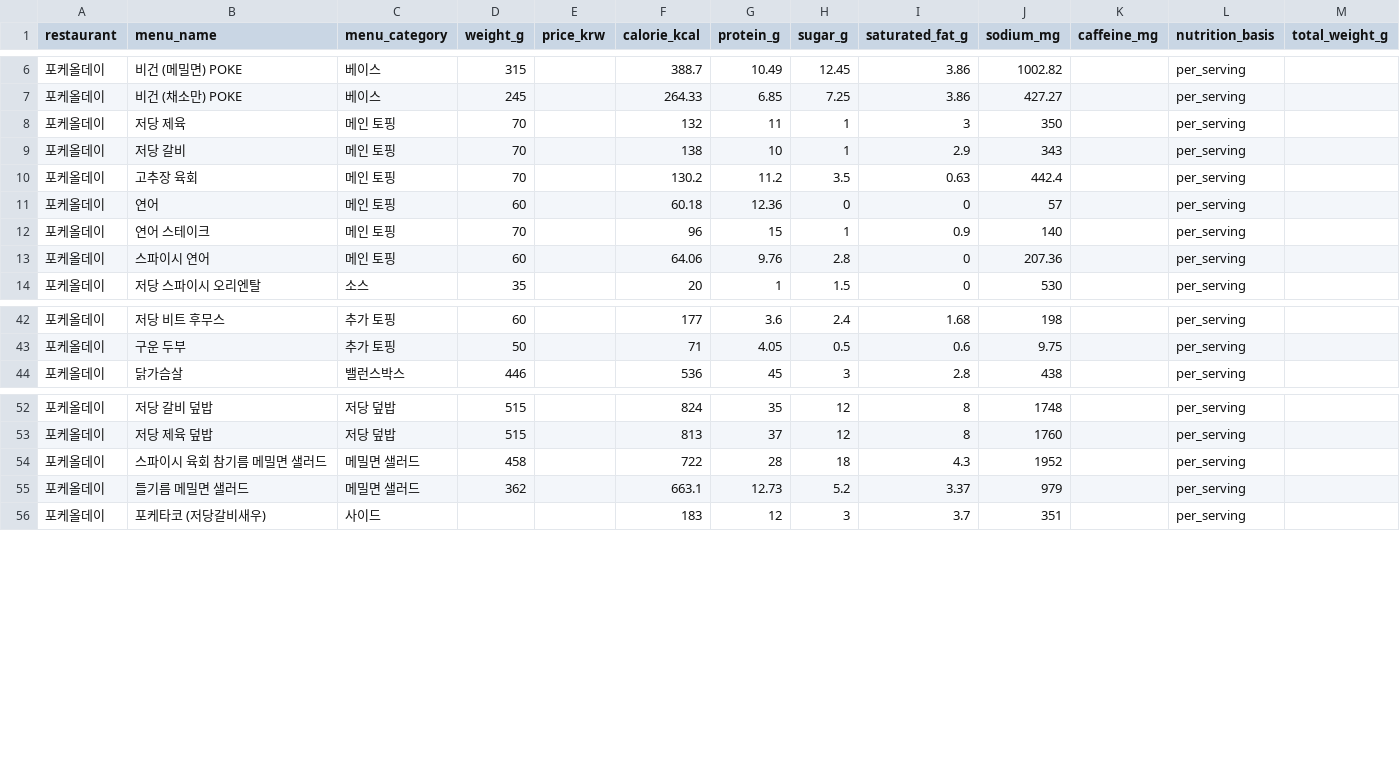
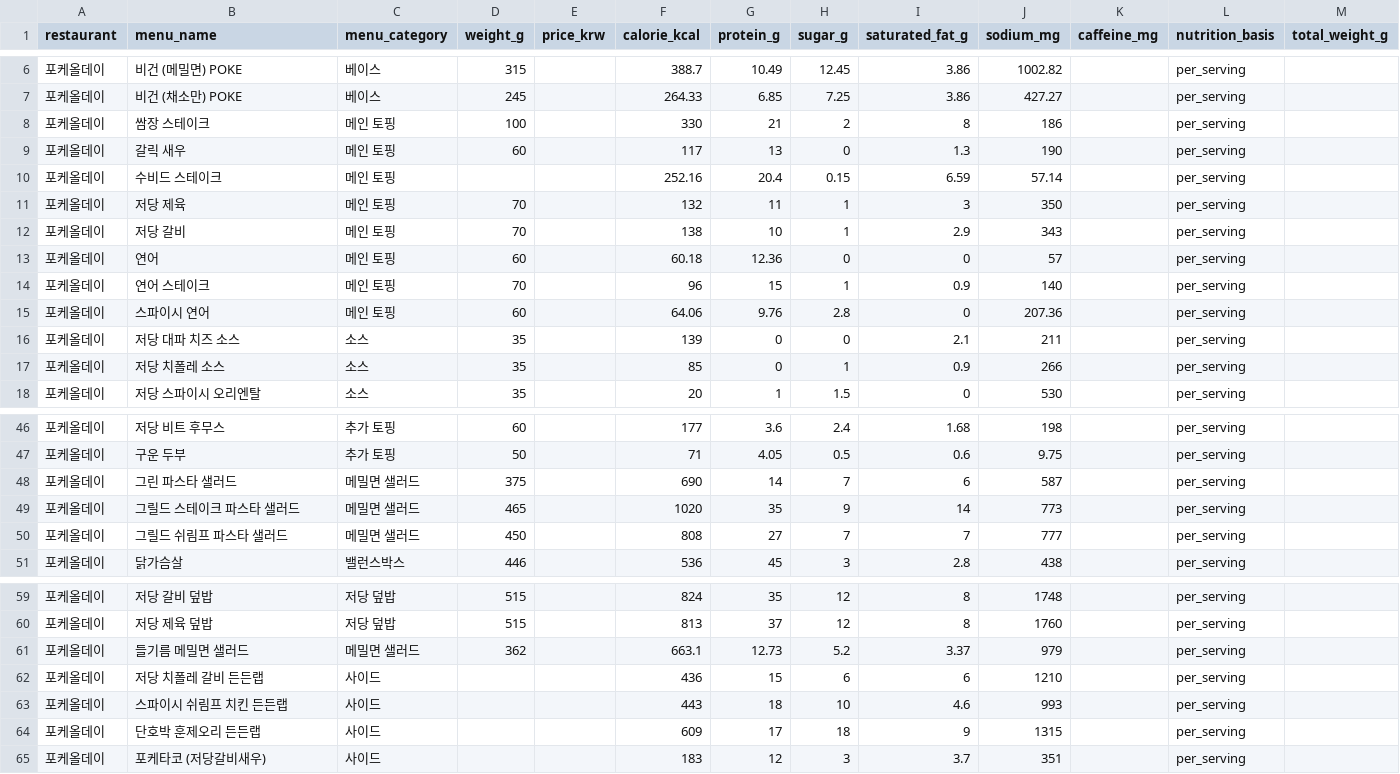
Before and after one commit to pbzz1/dining-maps, a CSV file: data/pokeallday.csv, drawn as a sheet; only a part is shown, gaps mark what is left out; removed rows and columns are numbered as before the commit, all else as after; the diff names each change by its address in the sheet, - before the commit and + after, or states it on an @@ line.

```diff
--- a/data/pokeallday.csv
+++ b/data/pokeallday.csv
+row 8: 포케올데이 | 쌈장 스테이크 | 메인 토핑 | 100 |  | 330 | 21 | 2 | 8 | 186 |  | per_serving
+row 9: 포케올데이 | 갈릭 새우 | 메인 토핑 | 60 |  | 117 | 13 | 0 | 1.3 | 190 |  | per_serving
+row 10: 포케올데이 | 수비드 스테이크 | 메인 토핑 |  |  | 252.16 | 20.4 | 0.15 | 6.59 | 57.14 |  | per_serving
-row 10: 포케올데이 | 고추장 육회 | 메인 토핑 | 70 |  | 130.2 | 11.2 | 3.5 | 0.63 | 442.4 |  | per_serving
+row 16: 포케올데이 | 저당 대파 치즈 소스 | 소스 | 35 |  | 139 | 0 | 0 | 2.1 | 211 |  | per_serving
+row 17: 포케올데이 | 저당 치폴레 소스 | 소스 | 35 |  | 85 | 0 | 1 | 0.9 | 266 |  | per_serving
+row 48: 포케올데이 | 그린 파스타 샐러드 | 메밀면 샐러드 | 375 |  | 690 | 14 | 7 | 6 | 587 |  | per_serving
+row 49: 포케올데이 | 그릴드 스테이크 파스타 샐러드 | 메밀면 샐러드 | 465 |  | 1020 | 35 | 9 | 14 | 773 |  | per_serving
+row 50: 포케올데이 | 그릴드 쉬림프 파스타 샐러드 | 메밀면 샐러드 | 450 |  | 808 | 27 | 7 | 7 | 777 |  | per_serving
-row 54: 포케올데이 | 스파이시 육회 참기름 메밀면 샐러드 | 메밀면 샐러드 | 458 |  | 722 | 28 | 18 | 4.3 | 1952 |  | per_serving
+row 62: 포케올데이 | 저당 치폴레 갈비 든든랩 | 사이드 |  |  | 436 | 15 | 6 | 6 | 1210 |  | per_serving
+row 63: 포케올데이 | 스파이시 쉬림프 치킨 든든랩 | 사이드 |  |  | 443 | 18 | 10 | 4.6 | 993 |  | per_serving
+row 64: 포케올데이 | 단호박 훈제오리 든든랩 | 사이드 |  |  | 609 | 17 | 18 | 9 | 1315 |  | per_serving
```
Also changed, not shown: data/hollys.csv, data/megacoffee.csv, 6 other files.
